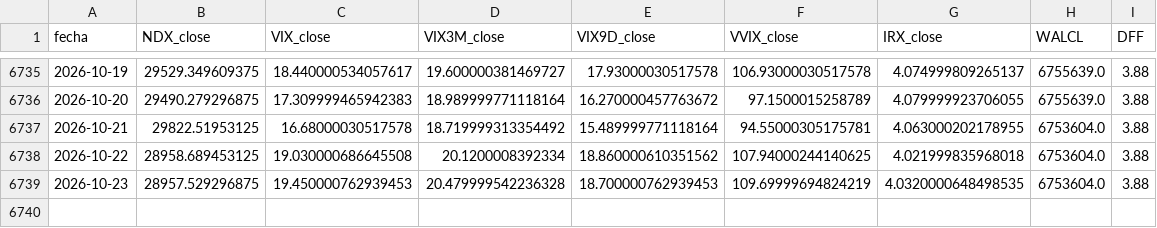
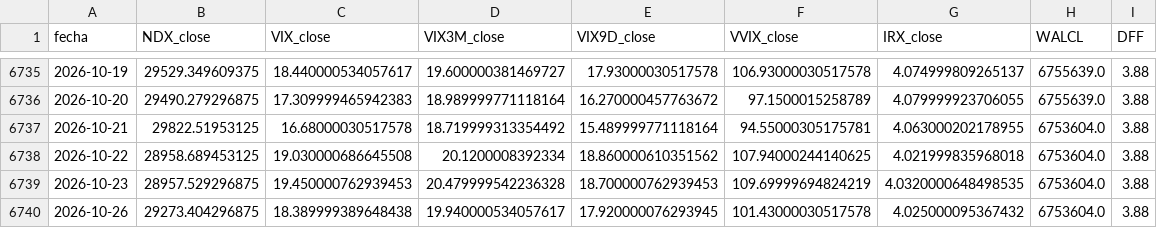
Before and after one commit to ManULoreN14/regimen-tilt-nq, a CSV file: historico_maestro.csv, drawn as a sheet; only a part is shown, gaps mark what is left out.

```diff
--- a/historico_maestro.csv
+++ b/historico_maestro.csv
@@ -6739 +6739,2 @@ fecha,NDX_close,VIX_close,VIX3M_close,VIX9D_close,VVIX_close,IRX_close,WALCL,DFF
 2026-10-23,28957.529296875,19.450000762939453,20.479999542236328,18.700000762939453,109.69999694824219,4.0320000648498535,6753604.0,3.88
+2026-10-26,29273.404296875,18.389999389648438,19.940000534057617,17.920000076293945,101.43000030517578,4.025000095367432,6753604.0,3.88
```
Also changed, not shown: 2 other files.
